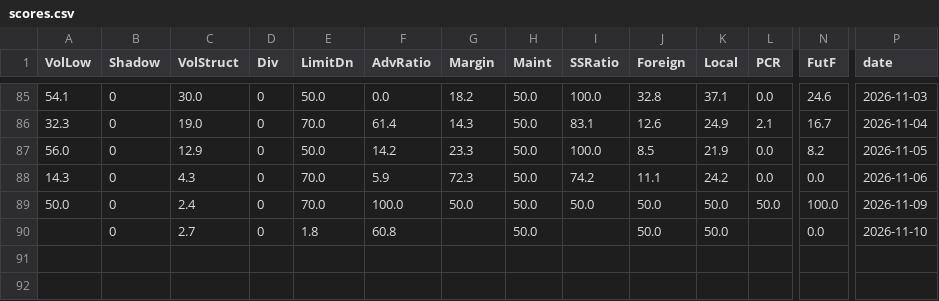
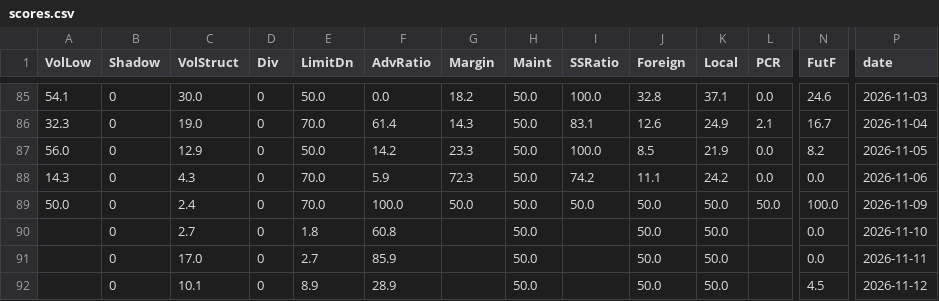
Before and after one commit to labr999/taiwan-bottom-index, a CSV file: data/scores.csv, drawn as a sheet; only a part is shown, gaps mark what is left out; rows hold the shown columns only; the diff names each change by its address in the sheet, - before the commit and + after, or states it on an @@ line.

```diff
--- a/data/scores.csv
+++ b/data/scores.csv
+row 91:  | 0 | 17.0 | 0 | 2.7 | 85.9 |  | 50.0 |  | 50.0 | 50.0 |  | 0.0 | 2026-11-11
+row 92:  | 0 | 10.1 | 0 | 8.9 | 28.9 |  | 50.0 |  | 50.0 | 50.0 |  | 4.5 | 2026-11-12
```
Also changed, not shown: data/history.csv.
